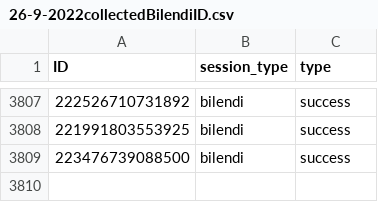
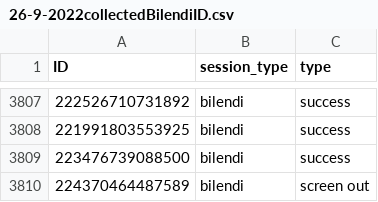
Before and after one commit to amp4-tpp/transparent-psi-results, a CSV file: 26-9-2022collectedBilendiID.csv, drawn as a sheet; only a part is shown, gaps mark what is left out.

Commit message:
data received

```diff
--- a/26-9-2022collectedBilendiID.csv
+++ b/26-9-2022collectedBilendiID.csv
@@ -3809 +3809,2 @@ ID,session_type,type
 223476739088500,bilendi,success
+224370464487589,bilendi,screen out
```
